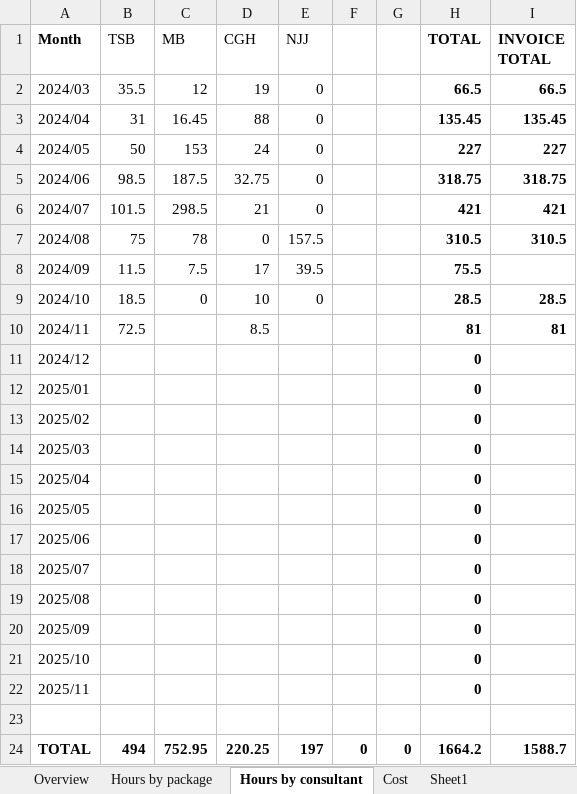
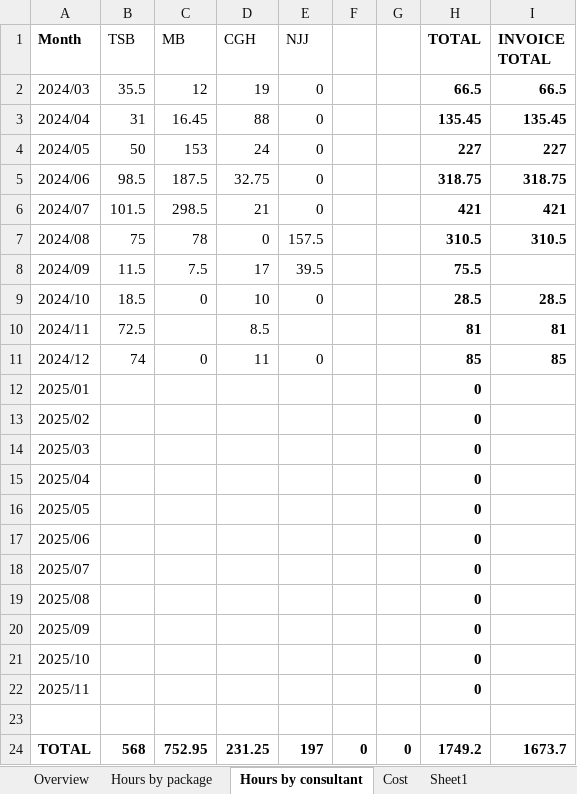
Before and after one commit to NHMDenmark/DaSSCo-Tranche-1-work, an Excel workbook: Asset Registry System (ARS)/DaSSCo ARS Phase 3 work status overview_20241211.xlsx, sheet Hours by consultant, drawn as a sheet; values as stored, in another font and other column widths than the file's, no borders; the diff names each change by its address in the sheet, - before the commit and + after, or states it on an @@ line.

Commit message:
Updating documents from invoices for December

```diff
--- a/Asset Registry System (ARS)/DaSSCo ARS Phase 3 work status overview_20241211.xlsx (sheet Hours by consultant)
+++ b/Asset Registry System (ARS)/DaSSCo ARS Phase 3 work status overview_20241211.xlsx (sheet Hours by consultant)
-B11 (TSB): (empty)
+B11 (TSB): 74
-C11 (MB): (empty)
+C11 (MB): 0
-D11 (CGH): (empty)
+D11 (CGH): 11
-E11 (NJJ): (empty)
+E11 (NJJ): 0
-H11 (TOTAL): 0
+H11 (TOTAL): 85
-I11 (INVOICE TOTAL): (empty)
+I11 (INVOICE TOTAL): 85
-B24 (TSB): 494
+B24 (TSB): 568
-D24 (CGH): 220.25
+D24 (CGH): 231.25
-H24 (TOTAL): 1664.2
+H24 (TOTAL): 1749.2
-I24 (INVOICE TOTAL): 1588.7
+I24 (INVOICE TOTAL): 1673.7
```
Also changed, not shown: sheet Cost, sheet Sheet1, sheet Overview, Asset Registry System (ARS)/ARS Requirements Phase 3 work_V22.xlsx.
